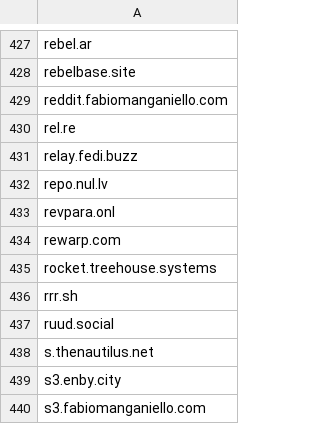
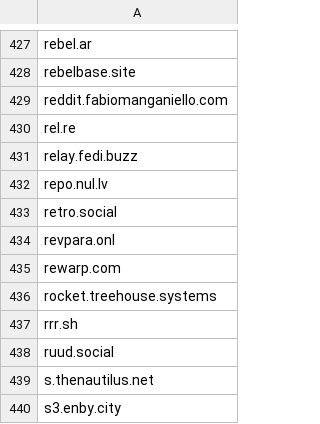
Before and after one commit to Fediverse-Express/Fediverse, a CSV file: my_domains_blocks.csv, drawn as a sheet; only a part is shown, gaps mark what is left out; the shorter side is filled out with more unchanged rows.

Commit message:
1+ Update my_domains_blocks.csv
1+ Update my_domains_blocks.csv

```diff
--- a/my_domains_blocks.csv
+++ b/my_domains_blocks.csv
@@ -432,2 +432,3 @@ relay.fedi.buzz
 repo.nul.lv
+retro.social
 revpara.onl
```
